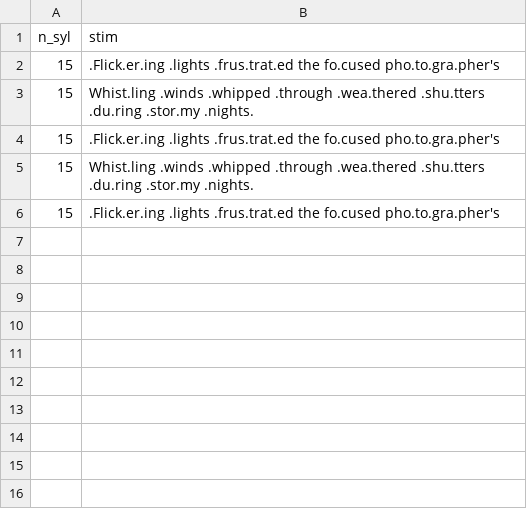
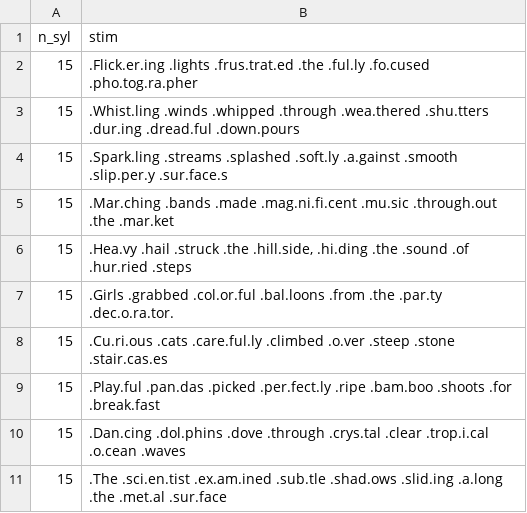
Before and after one commit to Brain-Modulation-Lab/Task_MetronomicSpeech, a TSV file: stimuli/stim_test.tsv, drawn as a sheet.

```diff
--- a/stimuli/stim_test.tsv
+++ b/stimuli/stim_test.tsv
@@ -1,6 +1,11 @@
 n_syl	stim
-15	.Flick.er.ing .lights .frus.trat.ed the fo.cused pho.to.gra.pher's
-15	Whist.ling .winds .whipped .through .wea.thered .shu.tters .du.ring .stor.my .nights.
-15	.Flick.er.ing .lights .frus.trat.ed the fo.cused pho.to.gra.pher's
-15	Whist.ling .winds .whipped .through .wea.thered .shu.tters .du.ring .stor.my .nights.
-15	.Flick.er.ing .lights .frus.trat.ed the fo.cused pho.to.gra.pher's
+15	.Flick.er.ing .lights .frus.trat.ed .the .ful.ly .fo.cused .pho.tog.ra.pher
+15	.Whist.ling .winds .whipped .through .wea.thered .shu.tters .dur.ing .dread.ful .down.pours
+15	.Spark.ling .streams .splashed .soft.ly .a.gainst .smooth .slip.per.y .sur.face.s
+15	.Mar.ching .bands .made .mag.ni.fi.cent .mu.sic .through.out .the .mar.ket
+15	".Hea.vy .hail .struck .the .hill.side, .hi.ding .the .sound .of .hur.ried .steps"
+15	.Girls .grabbed .col.or.ful .bal.loons .from .the .par.ty .dec.o.ra.tor.
+15	.Cu.ri.ous .cats .care.ful.ly .climbed .o.ver .steep .stone .stair.cas.es
+15	.Play.ful .pan.das .picked .per.fect.ly .ripe .bam.boo .shoots .for .break.fast
+15	.Dan.cing .dol.phins .dove .through .crys.tal .clear .trop.i.cal .o.cean .waves
+15	.The .sci.en.tist .ex.am.ined .sub.tle .shad.ows .slid.ing .a.long .the .met.al .sur.face
```
Also changed, not shown: 3 other files.
